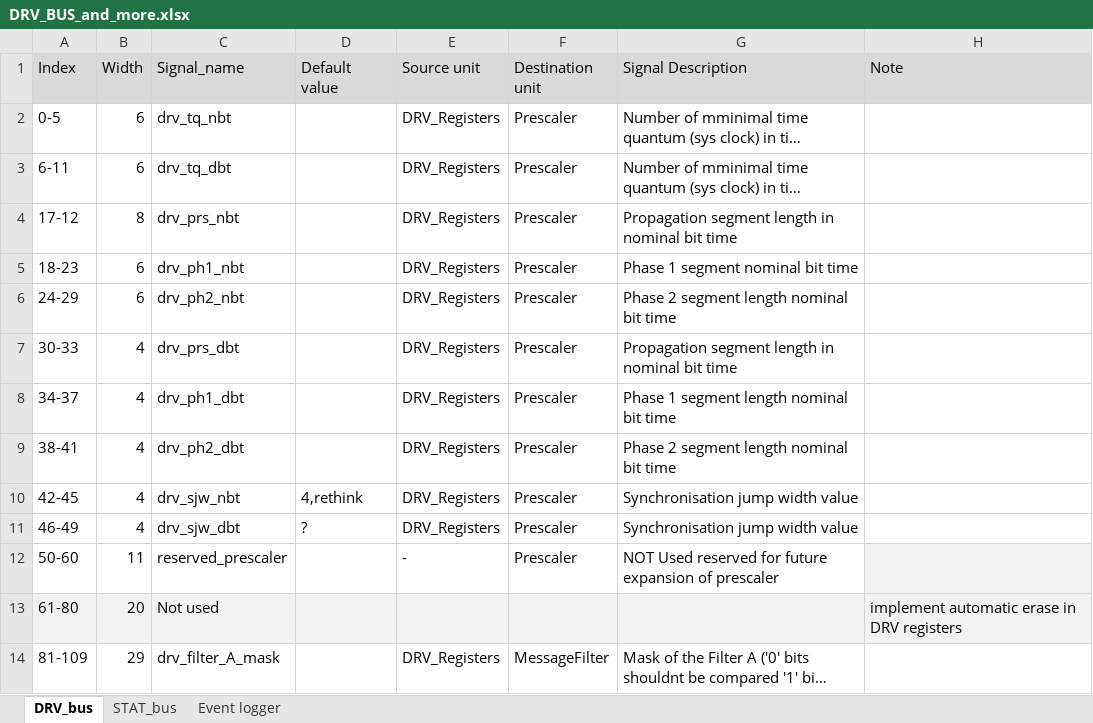
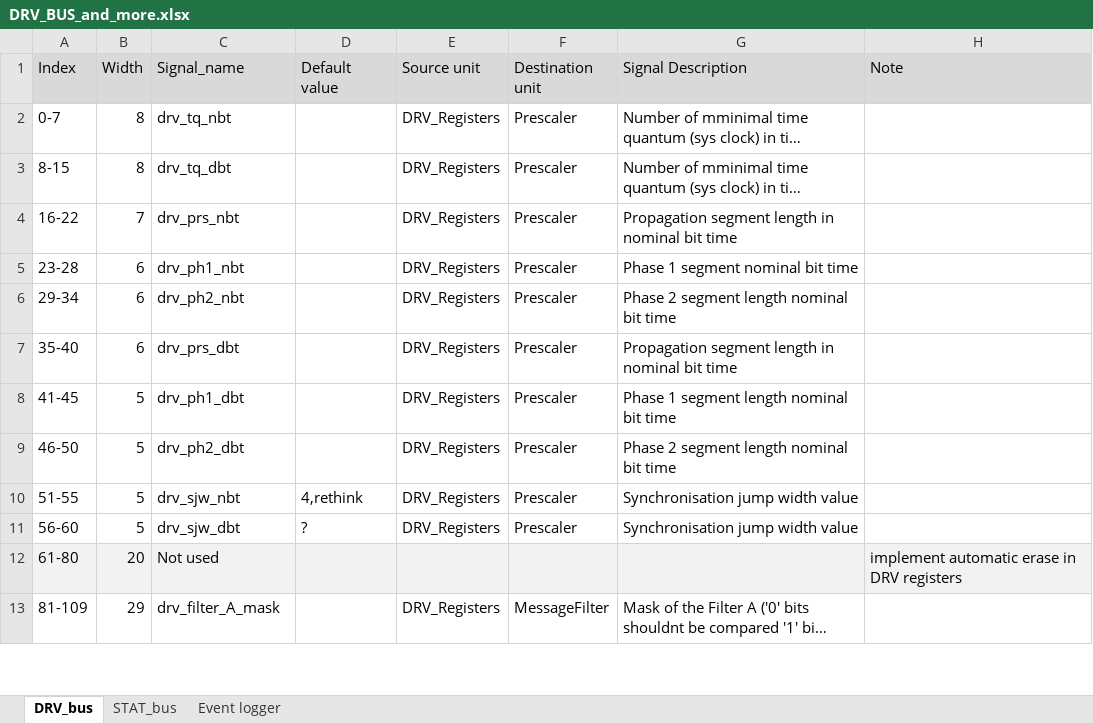
Before and after one commit to Blebowski/CTU-CAN-FD, an Excel workbook: doc/core/DRV_BUS_and_more.xlsx, sheet DRV_bus, drawn as a sheet; only a part is shown; long unchanged cells end in …; values as stored, in another font and other column widths than the file's, no borders; the diff names each change by its address in the sheet, - before the commit and + after, or states it on an @@ line.

Commit message:
Modified Bit timing registers to have wider ranges for the bit phases and baud-rate prescaler.

```diff
--- a/doc/core/DRV_BUS_and_more.xlsx (sheet DRV_bus)
+++ b/doc/core/DRV_BUS_and_more.xlsx (sheet DRV_bus)
-A2 (Index): 0-5
+A2 (Index): 0-7
-B2:B3 (Width): 6
+B2:B3 (Width): 8
-A3 (Index): 6-11
+A3 (Index): 8-15
-A4 (Index): 17-12
+A4 (Index): 16-22
-B4 (Width): 8
+B4 (Width): 7
-A5 (Index): 18-23
+A5 (Index): 23-28
-A6 (Index): 24-29
+A6 (Index): 29-34
-A7 (Index): 30-33
+A7 (Index): 35-40
-B7 (Width): 4
+B7 (Width): 6
-A8 (Index): 34-37
+A8 (Index): 41-45
-B8:B11 (Width): 4
+B8:B11 (Width): 5
-A9 (Index): 38-41
+A9 (Index): 46-50
-A10 (Index): 42-45
+A10 (Index): 51-55
-A11 (Index): 46-49
+A11 (Index): 56-60
-row 12: 50-60 | 11 | reserved_prescaler |  | - | Prescaler | NOT Used reserved for future expansion of prescaler
```
Also changed, not shown: 9 other files.
